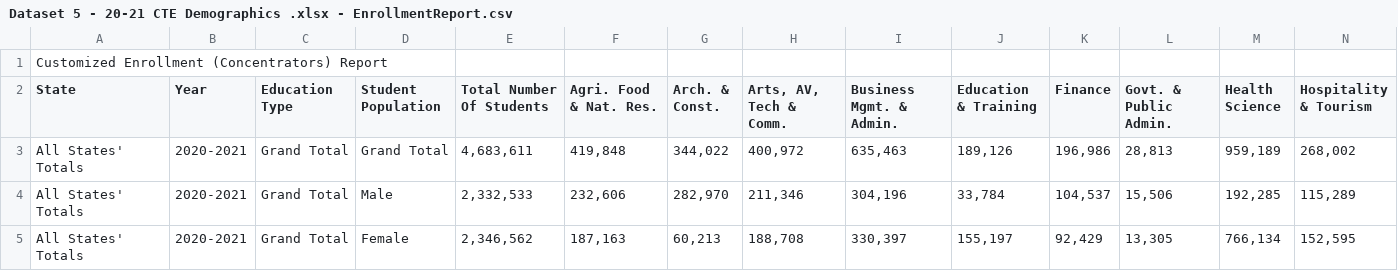
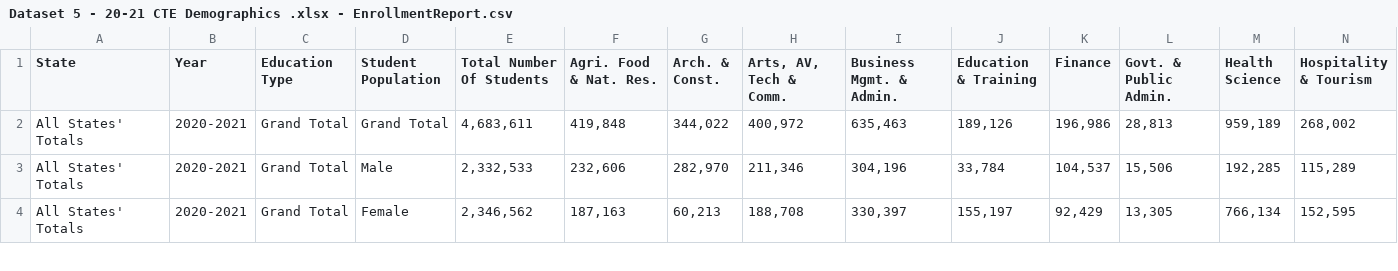
Before and after one commit to Daniel1464/Datathon-2024, a CSV file: datacleaning/data/Dataset 5 - 20-21 CTE Demographics .xlsx - EnrollmentReport.csv, drawn as a sheet; only a part is shown; rows hold the shown columns only; the diff names each change by its address in the sheet, - before the commit and + after, or states it on an @@ line.

```diff
--- a/datacleaning/data/Dataset 5 - 20-21 CTE Demographics .xlsx - EnrollmentReport.csv
+++ b/datacleaning/data/Dataset 5 - 20-21 CTE Demographics .xlsx - EnrollmentReport.csv
-row 1: Customized Enrollment (Concentrators) Report
```
Also changed, not shown: datacleaning/data/Dataset 7 - NC Post Grad Enrollment After 1 Year.xlsx - Sheet1.csv, 18 other files.
